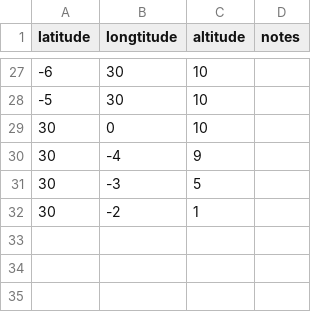
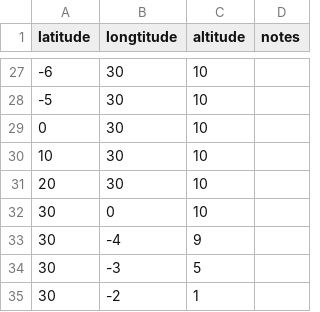
Before and after one commit to fgx/fgx.github.io, a CSV file: sandbox/flightpath/flightpath-03.csv, drawn as a sheet; only a part is shown, gaps mark what is left out; the diff names each change by its address in the sheet, - before the commit and + after, or states it on an @@ line.

Commit message:
another try

```diff
--- a/sandbox/flightpath/flightpath-03.csv
+++ b/sandbox/flightpath/flightpath-03.csv
+row 29: 0 | 30 | 10
+row 30: 10 | 30 | 10
+row 31: 20 | 30 | 10
```
